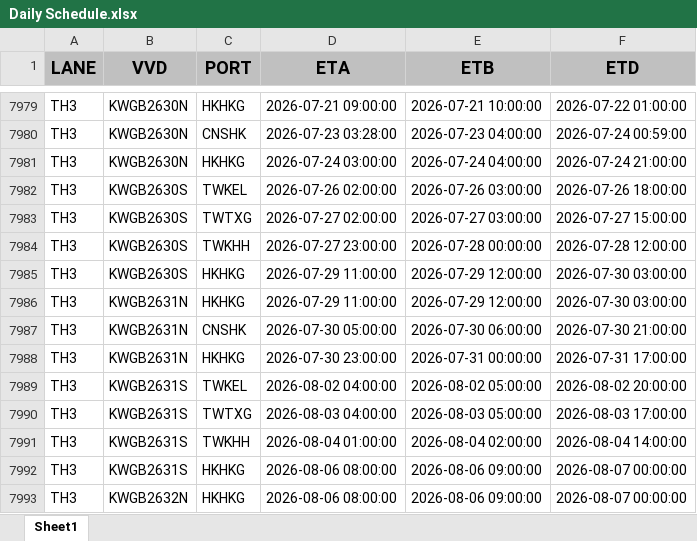
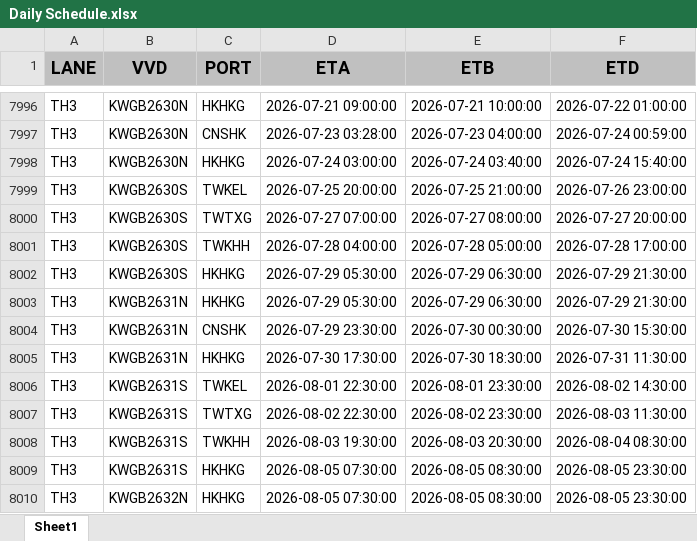
Before and after one commit to Elaine-Teh/daily-booking-dashboard, an Excel workbook: finebi_data/Daily Schedule.xlsx, sheet Sheet1, drawn as a sheet; only a part is shown, gaps mark what is left out; values as stored, in another font and other column widths than the file's, no borders; addresses are those after the commit; the diff covers the shown part only; the diff names each change by its address in the sheet, - before the commit and + after, or states it on an @@ line.

```diff
--- a/finebi_data/Daily Schedule.xlsx (sheet Sheet1)
+++ b/finebi_data/Daily Schedule.xlsx (sheet Sheet1)
-E7998 (ETB): 2026-07-24 04:00:00
+E7998 (ETB): 2026-07-24 03:40:00
-F7998 (ETD): 2026-07-24 21:00:00
+F7998 (ETD): 2026-07-24 15:40:00
-D7999 (ETA): 2026-07-26 02:00:00
+D7999 (ETA): 2026-07-25 20:00:00
-E7999 (ETB): 2026-07-26 03:00:00
+E7999 (ETB): 2026-07-25 21:00:00
-F7999 (ETD): 2026-07-26 18:00:00
+F7999 (ETD): 2026-07-26 23:00:00
-D8000 (ETA): 2026-07-27 02:00:00
+D8000 (ETA): 2026-07-27 07:00:00
-E8000 (ETB): 2026-07-27 03:00:00
+E8000 (ETB): 2026-07-27 08:00:00
-F8000 (ETD): 2026-07-27 15:00:00
+F8000 (ETD): 2026-07-27 20:00:00
-D8001 (ETA): 2026-07-27 23:00:00
+D8001 (ETA): 2026-07-28 04:00:00
-E8001 (ETB): 2026-07-28 00:00:00
+E8001 (ETB): 2026-07-28 05:00:00
-F8001 (ETD): 2026-07-28 12:00:00
+F8001 (ETD): 2026-07-28 17:00:00
-D8002:D8003 (ETA): 2026-07-29 11:00:00
+D8002:D8003 (ETA): 2026-07-29 05:30:00
-E8002:E8003 (ETB): 2026-07-29 12:00:00
+E8002:E8003 (ETB): 2026-07-29 06:30:00
-F8002:F8003 (ETD): 2026-07-30 03:00:00
+F8002:F8003 (ETD): 2026-07-29 21:30:00
-D8004 (ETA): 2026-07-30 05:00:00
+D8004 (ETA): 2026-07-29 23:30:00
-E8004 (ETB): 2026-07-30 06:00:00
+E8004 (ETB): 2026-07-30 00:30:00
-F8004 (ETD): 2026-07-30 21:00:00
+F8004 (ETD): 2026-07-30 15:30:00
-D8005 (ETA): 2026-07-30 23:00:00
+D8005 (ETA): 2026-07-30 17:30:00
-E8005 (ETB): 2026-07-31 00:00:00
+E8005 (ETB): 2026-07-30 18:30:00
-F8005 (ETD): 2026-07-31 17:00:00
+F8005 (ETD): 2026-07-31 11:30:00
-D8006 (ETA): 2026-08-02 04:00:00
+D8006 (ETA): 2026-08-01 22:30:00
-E8006 (ETB): 2026-08-02 05:00:00
+E8006 (ETB): 2026-08-01 23:30:00
-F8006 (ETD): 2026-08-02 20:00:00
+F8006 (ETD): 2026-08-02 14:30:00
-D8007 (ETA): 2026-08-03 04:00:00
+D8007 (ETA): 2026-08-02 22:30:00
-E8007 (ETB): 2026-08-03 05:00:00
+E8007 (ETB): 2026-08-02 23:30:00
-F8007 (ETD): 2026-08-03 17:00:00
+F8007 (ETD): 2026-08-03 11:30:00
-D8008 (ETA): 2026-08-04 01:00:00
+D8008 (ETA): 2026-08-03 19:30:00
-E8008 (ETB): 2026-08-04 02:00:00
+E8008 (ETB): 2026-08-03 20:30:00
-F8008 (ETD): 2026-08-04 14:00:00
+F8008 (ETD): 2026-08-04 08:30:00
-D8009:D8010 (ETA): 2026-08-06 08:00:00
+D8009:D8010 (ETA): 2026-08-05 07:30:00
-E8009:E8010 (ETB): 2026-08-06 09:00:00
+E8009:E8010 (ETB): 2026-08-05 08:30:00
-F8009:F8010 (ETD): 2026-08-07 00:00:00
+F8009:F8010 (ETD): 2026-08-05 23:30:00
```
Also changed, not shown: 28 added rows, 5 removed rows and 980 edited cells elsewhere in this sheet.
